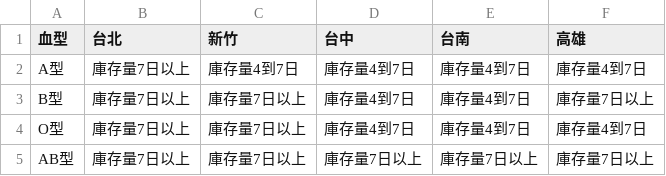
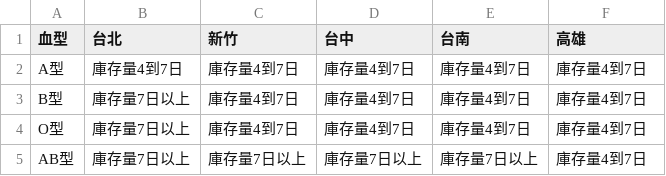
Before and after one commit to changjonathanc/blood-taiwan, a CSV file: data.csv, drawn as a sheet.

```diff
--- a/data.csv
+++ b/data.csv
@@ -1,5 +1,5 @@
 血型,台北,新竹,台中,台南,高雄
-A型,庫存量7日以上,庫存量4到7日,庫存量4到7日,庫存量4到7日,庫存量4到7日
-B型,庫存量7日以上,庫存量7日以上,庫存量4到7日,庫存量4到7日,庫存量7日以上
-O型,庫存量7日以上,庫存量7日以上,庫存量4到7日,庫存量4到7日,庫存量4到7日
-AB型,庫存量7日以上,庫存量7日以上,庫存量7日以上,庫存量7日以上,庫存量7日以上
+A型,庫存量4到7日,庫存量4到7日,庫存量4到7日,庫存量4到7日,庫存量4到7日
+B型,庫存量7日以上,庫存量4到7日,庫存量4到7日,庫存量4到7日,庫存量4到7日
+O型,庫存量7日以上,庫存量4到7日,庫存量4到7日,庫存量4到7日,庫存量4到7日
+AB型,庫存量7日以上,庫存量7日以上,庫存量7日以上,庫存量7日以上,庫存量4到7日
```
Also changed, not shown: 2 other files.
